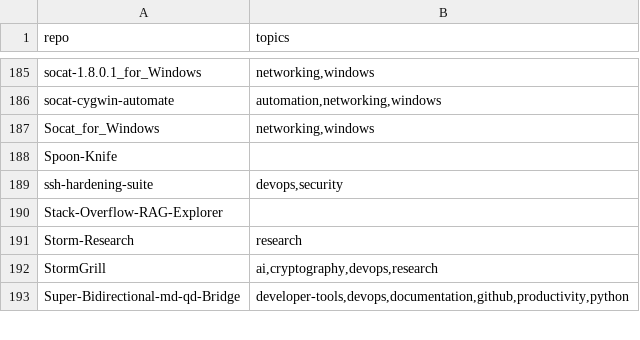
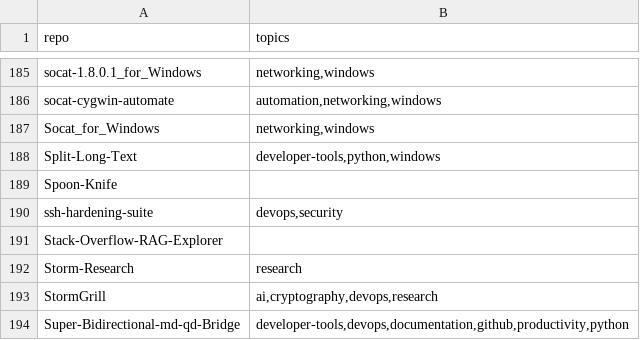
Before and after one commit to valorisa/Github-Portfolio-Taxonomy, a TSV file: inventory/topics.tsv, drawn as a sheet; only a part is shown, gaps mark what is left out; the diff names each change by its address in the sheet, - before the commit and + after, or states it on an @@ line.

```diff
--- a/inventory/topics.tsv
+++ b/inventory/topics.tsv
+row 188: Split-Long-Text | developer-tools,python,windows
```
Also changed, not shown: 3 other files.
